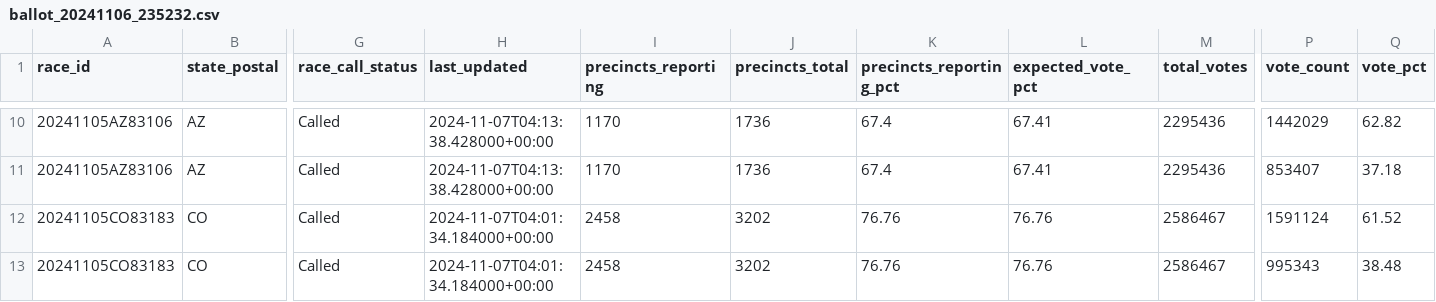
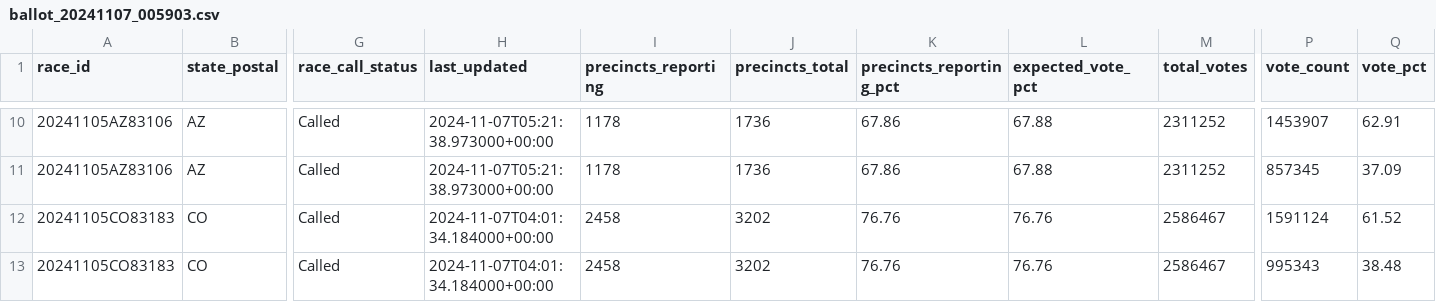
Before and after one commit to elianaive/AP-Election-Parser, a CSV file: data/ballot_20241107_005903.csv (was data/ballot_20241106_235232.csv), drawn as a sheet; only a part is shown, gaps mark what is left out; the diff covers the shown part only; the diff names each change by its address in the sheet, - before the commit and + after, or states it on an @@ line.

```diff
--- a/data/ballot_20241106_235232.csv
+++ b/data/ballot_20241107_005903.csv
-H10:H11 (last_updated): 2024-11-07T04:13:38.428000+00:00
+H10:H11 (last_updated): 2024-11-07T05:21:38.973000+00:00
-I10:I11 (precincts_reporting): 1170
+I10:I11 (precincts_reporting): 1178
-K10:K11 (precincts_reporting_pct): 67.4
+K10:K11 (precincts_reporting_pct): 67.86
-L10:L11 (expected_vote_pct): 67.41
+L10:L11 (expected_vote_pct): 67.88
-M10:M11 (total_votes): 2295436
+M10:M11 (total_votes): 2311252
-P10 (vote_count): 1442029
+P10 (vote_count): 1453907
-Q10 (vote_pct): 62.82
+Q10 (vote_pct): 62.91
-P11 (vote_count): 853407
+P11 (vote_count): 857345
-Q11 (vote_pct): 37.18
+Q11 (vote_pct): 37.09
```
Also changed, not shown: 42 edited cells elsewhere in this file, data/governor_20241107_005903.csv, data/house_20241107_005903.csv, 9 other files.
